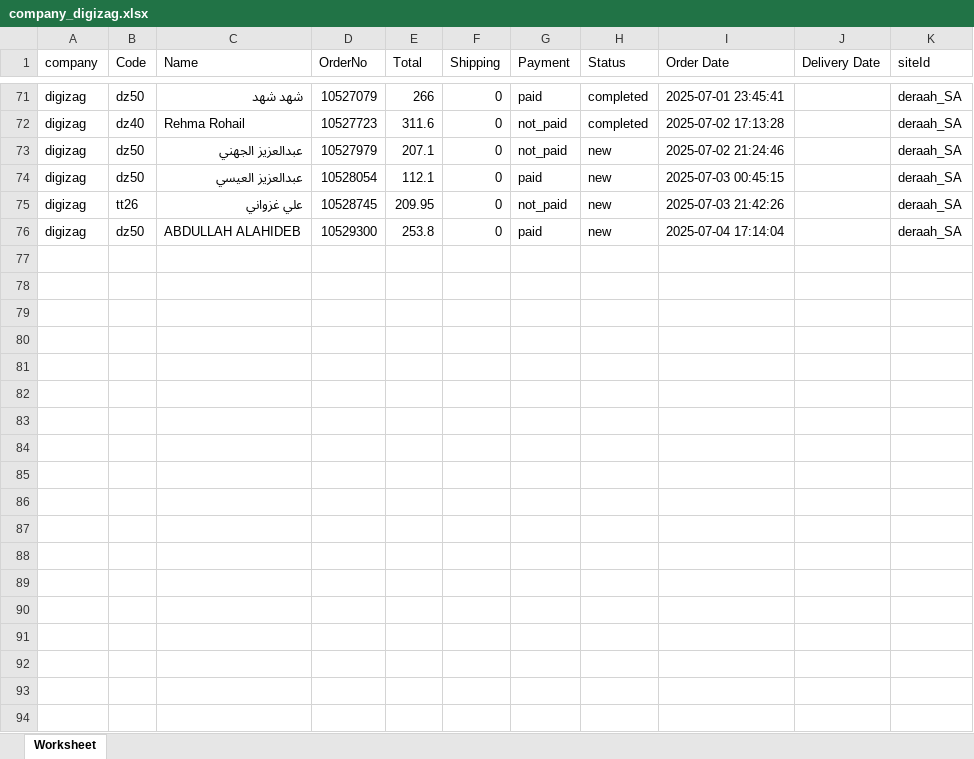
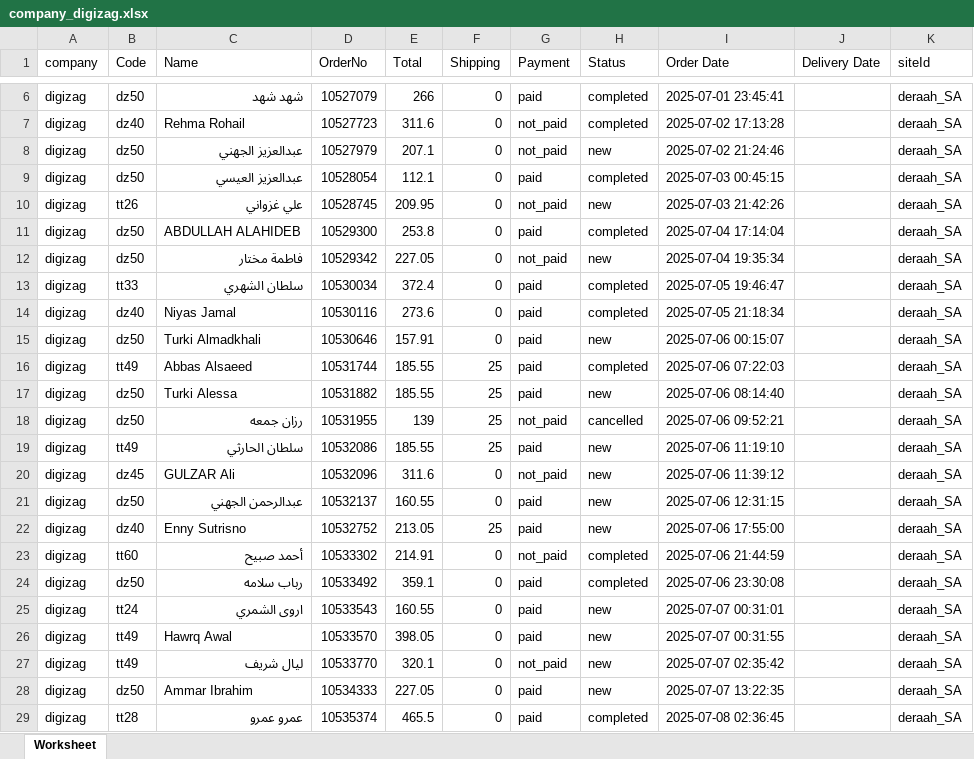
Before and after one commit to anashamad9/Digizag-updates, an Excel workbook: Updates/Input data/company_digizag.xlsx, sheet Worksheet, drawn as a sheet; only a part is shown, gaps mark what is left out; values as stored, in another font and other column widths than the file's, no borders; addresses are those after the commit; the diff covers the shown part only; the diff names each change by its address in the sheet, - before the commit and + after, or states it on an @@ line.

```diff
--- a/Updates/Input data/company_digizag.xlsx (sheet Worksheet)
+++ b/Updates/Input data/company_digizag.xlsx (sheet Worksheet)
-H9 (Status): new
+H9 (Status): completed
-H11 (Status): new
+H11 (Status): completed
+row 12: digizag | dz50 | فاطمة مختار | 10529342 | 227.05 | 0 | not_paid | new | 2025-07-04 19:35:34 |  | deraah_SA
+row 13: digizag | tt33 | سلطان الشهري | 10530034 | 372.4 | 0 | paid | completed | 2025-07-05 19:46:47 |  | deraah_SA
+row 14: digizag | dz40 | Niyas Jamal | 10530116 | 273.6 | 0 | paid | completed | 2025-07-05 21:18:34 |  | deraah_SA
+row 15: digizag | dz50 | Turki Almadkhali | 10530646 | 157.91 | 0 | paid | new | 2025-07-06 00:15:07 |  | deraah_SA
+row 16: digizag | tt49 | Abbas Alsaeed | 10531744 | 185.55 | 25 | paid | completed | 2025-07-06 07:22:03 |  | deraah_SA
+row 17: digizag | dz50 | Turki Alessa | 10531882 | 185.55 | 25 | paid | new | 2025-07-06 08:14:40 |  | deraah_SA
+row 18: digizag | dz50 | رزان جمعه | 10531955 | 139 | 25 | not_paid | cancelled | 2025-07-06 09:52:21 |  | deraah_SA
+row 19: digizag | tt49 | سلطان الحارثي | 10532086 | 185.55 | 25 | paid | new | 2025-07-06 11:19:10 |  | deraah_SA
+row 20: digizag | dz45 | GULZAR Ali | 10532096 | 311.6 | 0 | not_paid | new | 2025-07-06 11:39:12 |  | deraah_SA
+row 21: digizag | dz50 | عبدالرحمن الجهني | 10532137 | 160.55 | 0 | paid | new | 2025-07-06 12:31:15 |  | deraah_SA
+row 22: digizag | dz40 | Enny Sutrisno | 10532752 | 213.05 | 25 | paid | new | 2025-07-06 17:55:00 |  | deraah_SA
+row 23: digizag | tt60 | أحمد صبيح | 10533302 | 214.91 | 0 | not_paid | completed | 2025-07-06 21:44:59 |  | deraah_SA
+row 24: digizag | dz50 | رباب سلامه | 10533492 | 359.1 | 0 | paid | completed | 2025-07-06 23:30:08 |  | deraah_SA
+row 25: digizag | tt24 | اروى الشمري | 10533543 | 160.55 | 0 | paid | new | 2025-07-07 00:31:01 |  | deraah_SA
+row 26: digizag | tt49 | Hawrq Awal | 10533570 | 398.05 | 0 | paid | new | 2025-07-07 00:31:55 |  | deraah_SA
+row 27: digizag | tt49 | ليال شريف | 10533770 | 320.1 | 0 | not_paid | new | 2025-07-07 02:35:42 |  | deraah_SA
+row 28: digizag | dz50 | Ammar Ibrahim | 10534333 | 227.05 | 0 | paid | new | 2025-07-07 13:22:35 |  | deraah_SA
+row 29: digizag | tt28 | عمرو عمرو | 10535374 | 465.5 | 0 | paid | completed | 2025-07-08 02:36:45 |  | deraah_SA
```
Also changed, not shown: 65 removed rows and 1 edited cell elsewhere in this sheet, 45 other files.
